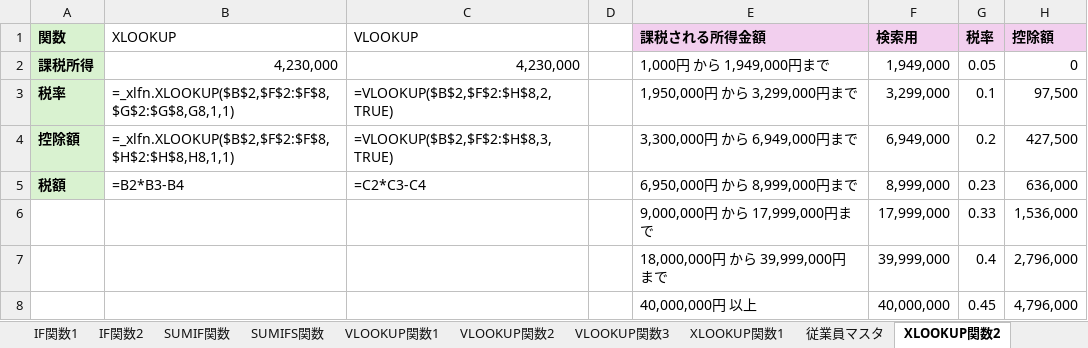
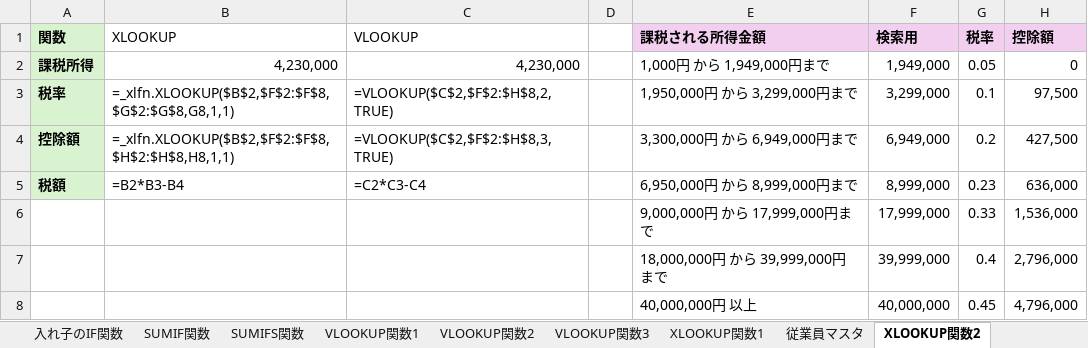
Before and after one commit to ikuma-hiroyuki/excel_function_for_beginner, an Excel workbook: function.xlsx, sheet XLOOKUP関数2, drawn as a sheet; values as stored, in another font and other column widths than the file's, no borders; formulas are shown in place of their values; the diff names each change by its address in the sheet, - before the commit and + after, or states it on an @@ line.

```diff
--- a/function.xlsx (sheet XLOOKUP関数2)
+++ b/function.xlsx (sheet XLOOKUP関数2)
+sheet tab: 入れ子のIF関数
-C3 (VLOOKUP): =VLOOKUP($B$2,$F$2:$H$8,2,TRUE)
+C3 (VLOOKUP): =VLOOKUP($C$2,$F$2:$H$8,2,TRUE)
-C4 (VLOOKUP): =VLOOKUP($B$2,$F$2:$H$8,3,TRUE)
+C4 (VLOOKUP): =VLOOKUP($C$2,$F$2:$H$8,3,TRUE)
```
Also changed, not shown: other sheet tabs.
